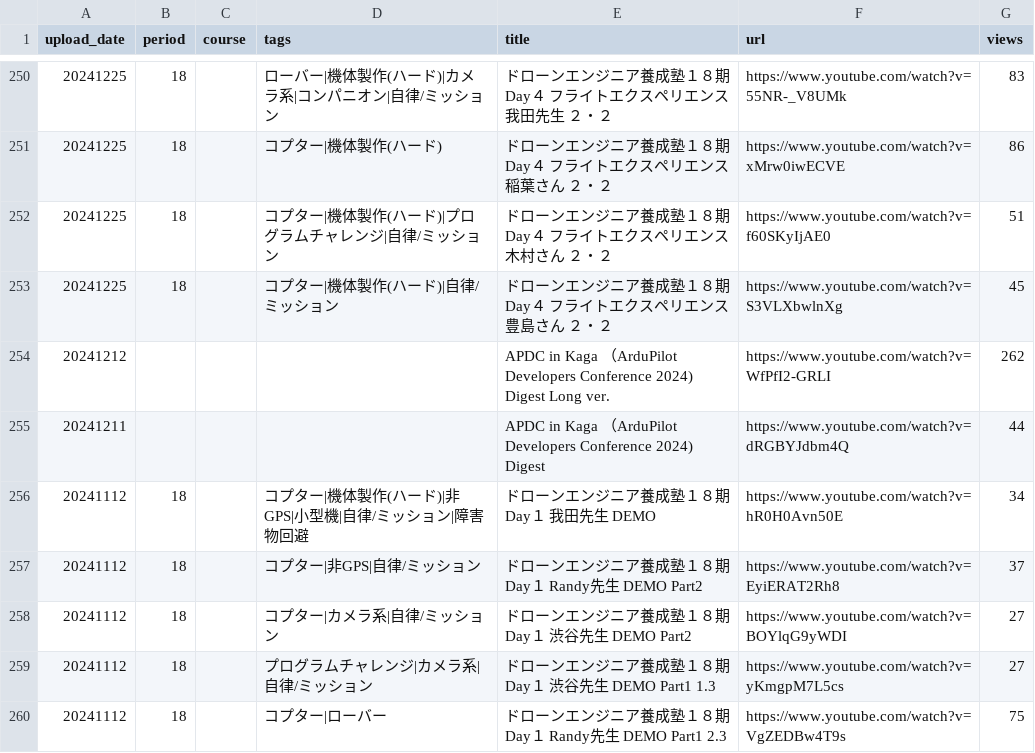
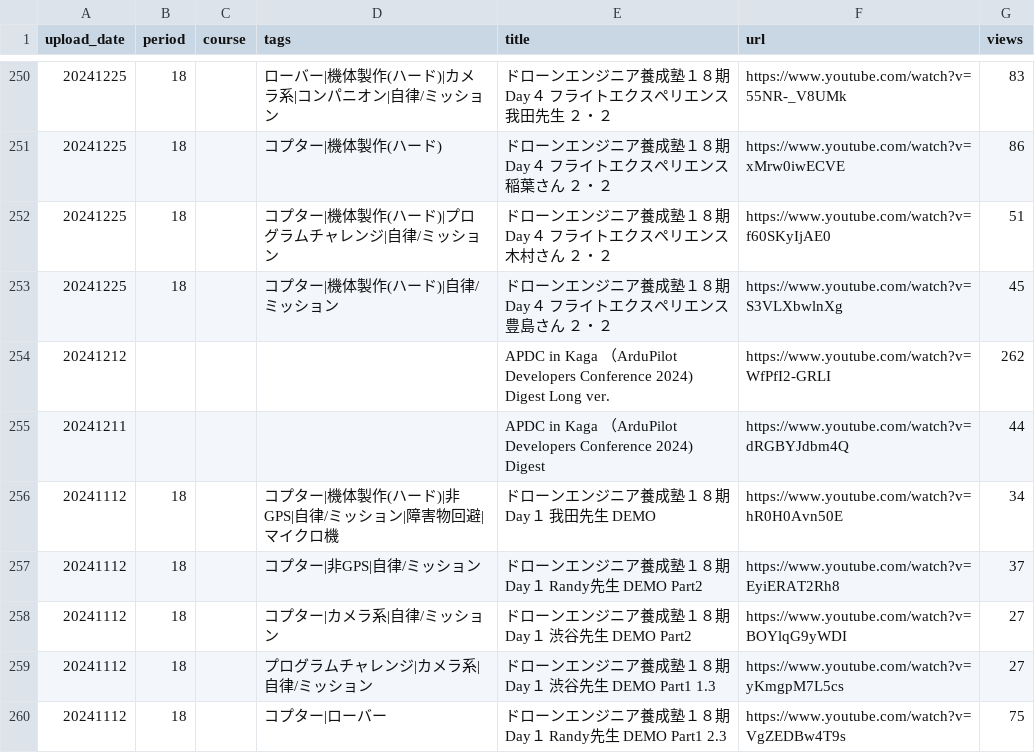
Before and after one commit to hfujikawa77/droneschool-movie-navi, a TSV file: catalog.tsv, drawn as a sheet; only a part is shown, gaps mark what is left out.

```diff
--- a/catalog.tsv
+++ b/catalog.tsv
@@ -255,3 +255,3 @@ upload_date	period	course	tags	title	url	views
 20241211				APDC in Kaga （ArduPilot Developers Conference 2024) Digest	https://www.youtube.com/watch?v=dRGBYJdbm4Q	44
-20241112	18		コプター|機体製作(ハード)|非GPS|小型機|自律/ミッション|障害物回避	ドローンエンジニア養成塾１８期 Day１ 我田先生 DEMO	https://www.youtube.com/watch?v=hR0H0Avn50E	34
+20241112	18		コプター|機体製作(ハード)|非GPS|自律/ミッション|障害物回避|マイクロ機	ドローンエンジニア養成塾１８期 Day１ 我田先生 DEMO	https://www.youtube.com/watch?v=hR0H0Avn50E	34
 20241112	18		コプター|非GPS|自律/ミッション	ドローンエンジニア養成塾１８期 Day１ Randy先生 DEMO Part2	https://www.youtube.com/watch?v=EyiERAT2Rh8	37
```
Also changed, not shown: 3 other files.
